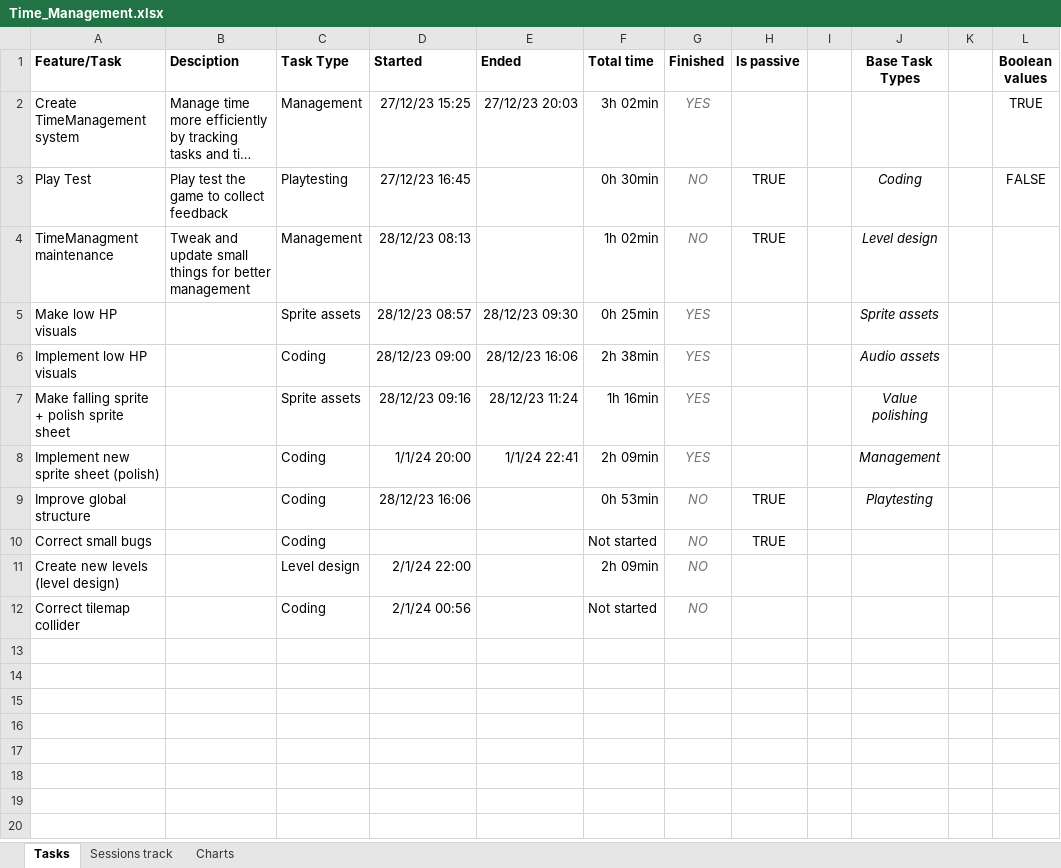
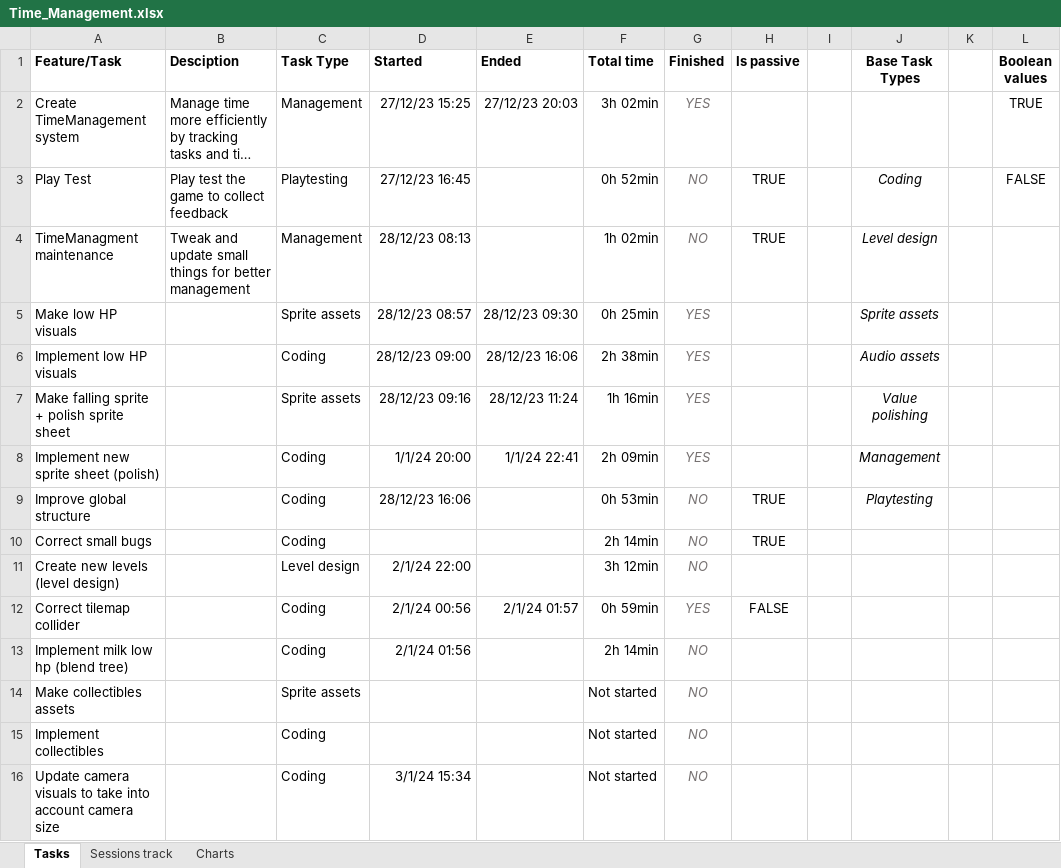
Before and after one commit to AdriKat2022/find-mocha, an Excel workbook: Time_Management.xlsx, sheet Tasks, drawn as a sheet; long unchanged cells end in …; values as stored, in another font and other column widths than the file's, no borders; conditional formats and table styles not drawn; the diff names each change by its address in the sheet, - before the commit and + after, or states it on an @@ line.

```diff
--- a/Time_Management.xlsx (sheet Tasks)
+++ b/Time_Management.xlsx (sheet Tasks)
-F3 (Total time): 0h 30min
+F3 (Total time): 0h 52min
-F10 (Total time): Not started
+F10 (Total time): 2h 14min
-F11 (Total time): 2h 09min
+F11 (Total time): 3h 12min
-E12 (Ended): (empty)
+E12 (Ended): 2/1/24 01:57
-F12 (Total time): Not started
+F12 (Total time): 0h 59min
-G12 (Finished): NO
+G12 (Finished): YES
-H12 (Is passive): (empty)
+H12 (Is passive): FALSE
+row 13: Implement milk low hp (blend tree) |  | Coding | 2/1/24 01:56 |  | 2h 14min | NO
+row 14: Make collectibles assets |  | Sprite assets |  |  | Not started | NO
+row 15: Implement collectibles |  | Coding |  |  | Not started | NO
+row 16: Update camera visuals to take into account camera size |  | Coding | 3/1/24 15:34 |  | Not started | NO
```
Also changed, not shown: sheet Sessions track, sheet Charts, charts or pictures, 6 other files.
